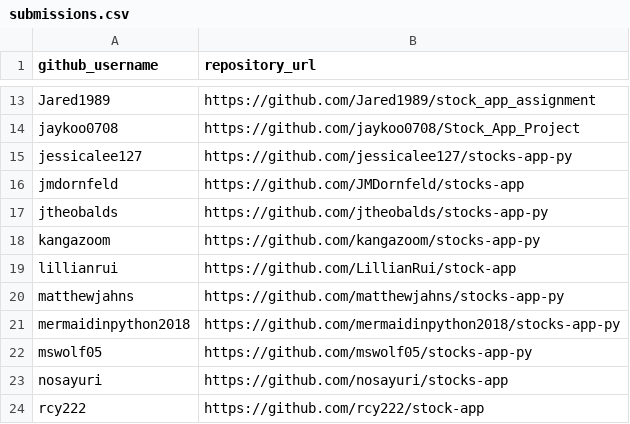
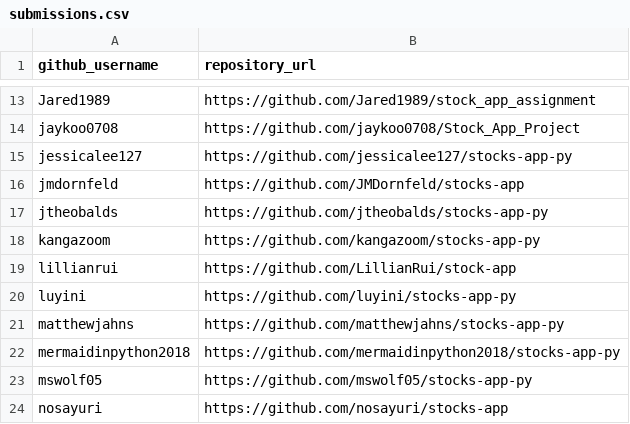
Before and after one commit to prof-rossetti/nyu-info-2335-201805, a CSV file: projects/stocks-app/submissions.csv, drawn as a sheet; only a part is shown, gaps mark what is left out; the shorter side is filled out with more unchanged rows; the diff names each change by its address in the sheet, - before the commit and + after, or states it on an @@ line.

Commit message:
Update submissions.csv (#203)

```diff
--- a/projects/stocks-app/submissions.csv
+++ b/projects/stocks-app/submissions.csv
+row 20: luyini | https://github.com/luyini/stocks-app-py
```
